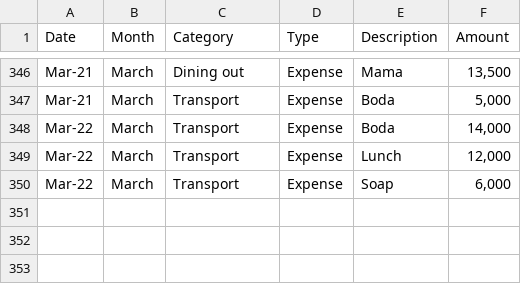
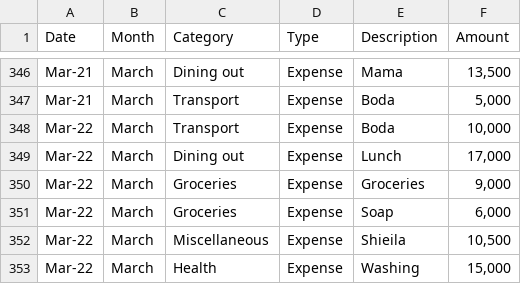
Before and after one commit to anormanangel/personal-finance-dashboard, a CSV file: income_expense.csv, drawn as a sheet; only a part is shown, gaps mark what is left out.

Commit message:
Data: added daily trasaction data

```diff
--- a/income_expense.csv
+++ b/income_expense.csv
@@ -347,4 +347,7 @@ Mar-21,March,Dining out,Expense,Mama,"13,500",,,,,,,,,,,,,,,,,,
 Mar-21,March,Transport,Expense,Boda,"5,000",,,,,,,,,,,,,,,,,,
-Mar-22,March,Transport,Expense,Boda,"14,000",,,,,,,,,,,,,,,,,,
-Mar-22,March,Transport,Expense,Lunch,"12,000",,,,,,,,,,,,,,,,,,
-Mar-22,March,Transport,Expense,Soap,"6,000",,,,,,,,,,,,,,,,,,
+Mar-22,March,Transport,Expense,Boda,"10,000",,,,,,,,,,,,,,,,,,
+Mar-22,March,Dining out,Expense,Lunch,"17,000",,,,,,,,,,,,,,,,,,
+Mar-22,March,Groceries,Expense,Groceries,"9,000",,,,,,,,,,,,,,,,,,
+Mar-22,March,Groceries,Expense,Soap,"6,000",,,,,,,,,,,,,,,,,,
+Mar-22,March,Miscellaneous,Expense,Shieila,"10,500",,,,,,,,,,,,,,,,,,
+Mar-22,March,Health,Expense,Washing,"15,000",,,,,,,,,,,,,,,,,,
```
Also changed, not shown: 2 other files.
